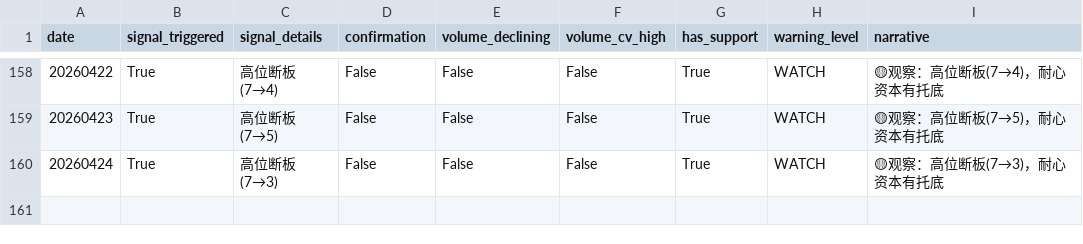
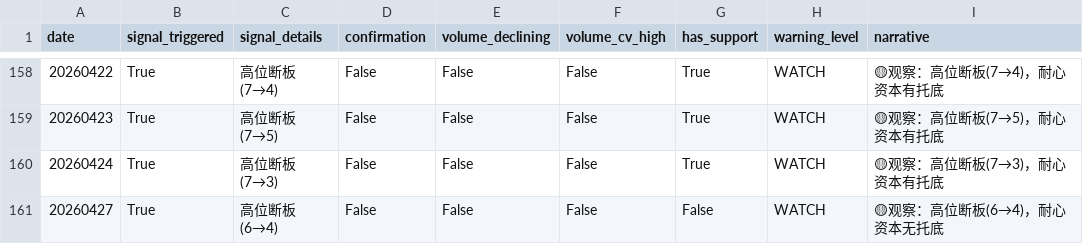
Before and after one commit to byihuang-max/spread-dashboard, a CSV file: env_fit/momentum_stock/momentum_warning.csv, drawn as a sheet; only a part is shown, gaps mark what is left out.

```diff
--- a/env_fit/momentum_stock/momentum_warning.csv
+++ b/env_fit/momentum_stock/momentum_warning.csv
@@ -160 +160,2 @@ date,signal_triggered,signal_details,confirmation,volume_declining,volume_cv_hig
 20260424,True,高位断板(7→3),False,False,False,True,WATCH,🟡观察：高位断板(7→3)，耐心资本有托底
+20260427,True,高位断板(6→4),False,False,False,False,WATCH,🟡观察：高位断板(6→4)，耐心资本无托底
```
Also changed, not shown: env_fit/momentum_stock/limit_index/limit_index.csv, env_fit/momentum_stock/momentum_raw.csv, 22 other files.
